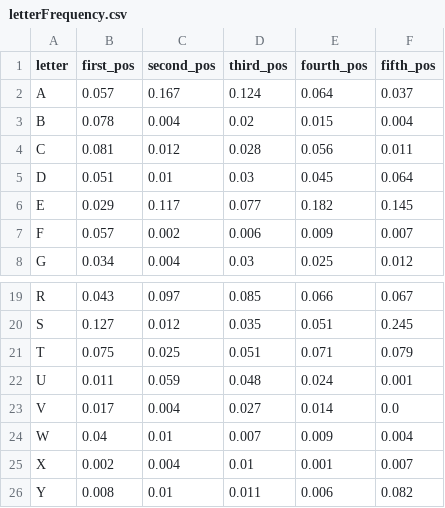
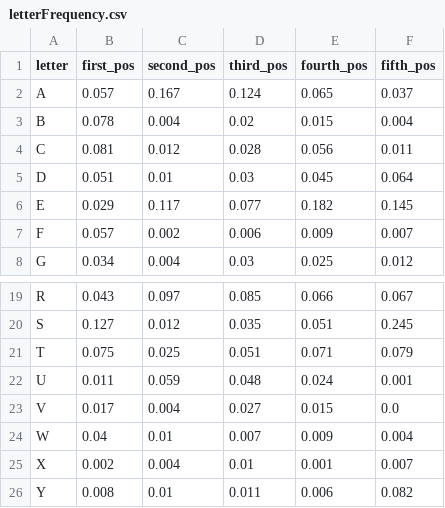
Before and after one commit to dbrittovivian/Wordle, a CSV file: letterFrequency.csv, drawn as a sheet; only a part is shown, gaps mark what is left out; the diff names each change by its address in the sheet, - before the commit and + after, or states it on an @@ line.

```diff
--- a/letterFrequency.csv
+++ b/letterFrequency.csv
-E2 (fourth_pos): 0.064
+E2 (fourth_pos): 0.065
-E23 (fourth_pos): 0.014
+E23 (fourth_pos): 0.015
```
Also changed, not shown: 11 other files.
